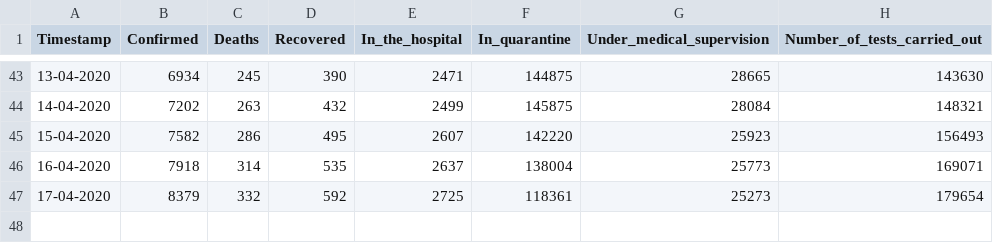
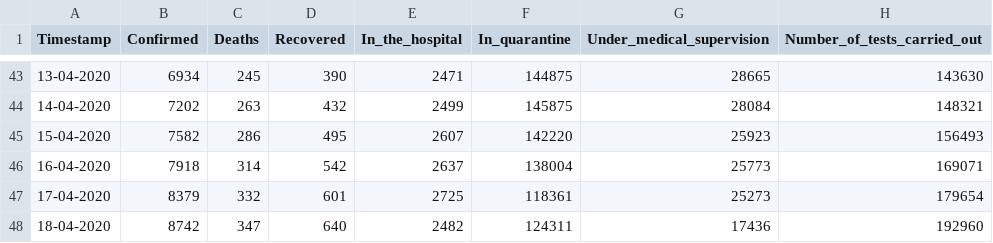
Before and after one commit to dtandev/coronavirus, a CSV file: data/CoronavirusPL - General.csv, drawn as a sheet; only a part is shown, gaps mark what is left out.

```diff
--- a/data/CoronavirusPL - General.csv
+++ b/data/CoronavirusPL - General.csv
@@ -45,3 +45,4 @@ Timestamp,Confirmed,Deaths,Recovered,In_the_hospital,In_quarantine,Under_medical
 15-04-2020,7582,286,495,2607,142220,25923,156493
-16-04-2020,7918,314,535,2637,138004,25773,169071
-17-04-2020,8379,332,592,2725,118361,25273,179654
+16-04-2020,7918,314,542,2637,138004,25773,169071
+17-04-2020,8379,332,601,2725,118361,25273,179654
+18-04-2020,8742,347,640,2482,124311,17436,192960
```
Also changed, not shown: 1 other file.
